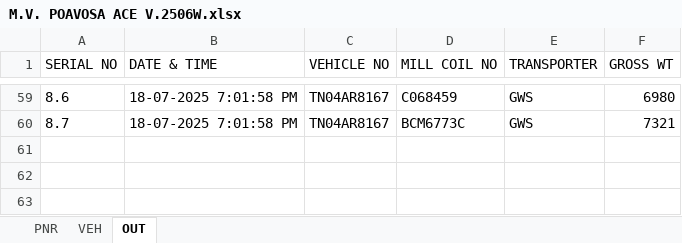
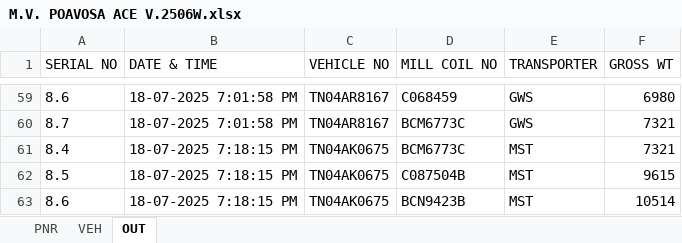
Before and after one commit to gmanand23/Coil_Info, an Excel workbook: M.V. POAVOSA ACE V.2506W.xlsx, sheet OUT, drawn as a sheet; only a part is shown, gaps mark what is left out; values as stored, in another font and other column widths than the file's, no borders; the diff names each change by its address in the sheet, - before the commit and + after, or states it on an @@ line.

Commit message:
Update OUT data: 3 new entries added on 2025-07-18T13:48:16.291Z

```diff
--- a/M.V. POAVOSA ACE V.2506W.xlsx (sheet OUT)
+++ b/M.V. POAVOSA ACE V.2506W.xlsx (sheet OUT)
+row 61: 8.4 | 18-07-2025 7:18:15 PM | TN04AK0675 | BCM6773C | MST | 7321
+row 62: 8.5 | 18-07-2025 7:18:15 PM | TN04AK0675 | C087504B | MST | 9615
+row 63: 8.6 | 18-07-2025 7:18:15 PM | TN04AK0675 | BCN9423B | MST | 10514
```
